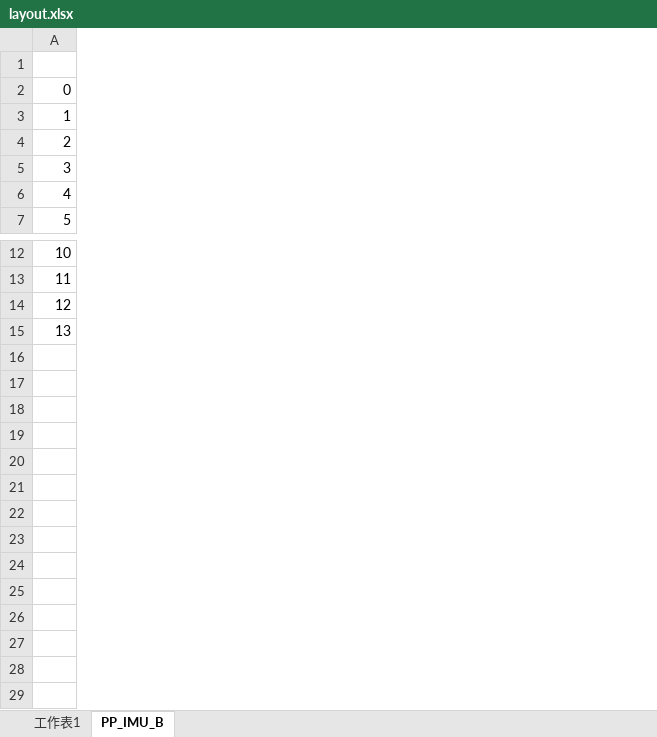
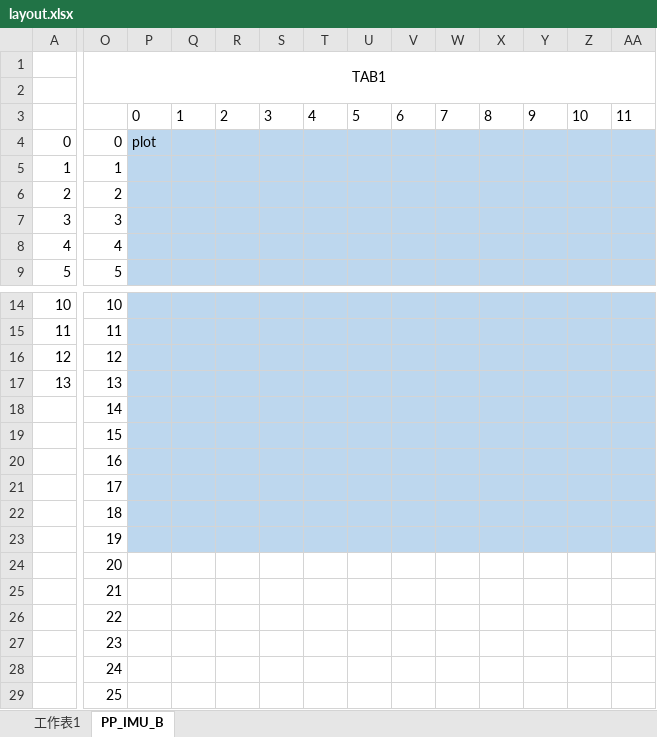
Before and after one commit to adamShiau/adamShiau_Python, an Excel workbook: ADXL355_IMU/layout.xlsx, sheet PP_IMU_B, drawn as a sheet; only a part is shown, gaps mark what is left out; values as stored, in another font and other column widths than the file's, no borders; addresses are those after the commit; rows hold the shown columns only; the diff covers the shown part only; the diff names each change by its address in the sheet, - before the commit and + after, or states it on an @@ line.

```diff
--- a/ADXL355_IMU/layout.xlsx (sheet PP_IMU_B)
+++ b/ADXL355_IMU/layout.xlsx (sheet PP_IMU_B)
+column O, rows 4-9: 0 | 1 | 2 | 3 | 4 | 5; rows 14-17: 10 | 11 | 12 | 13
+column P, rows 3-4: 0 | plot
+column Q, row 3: 1
+column R, row 3: 2
+column S, row 3: 3
+column T, row 3: 4
+column U, row 3: 5
+column V, row 3: 6
+column W, row 3: 7
+column X, row 3: 8
+column Y, row 3: 9
+column Z, row 3: 10
+column AA, row 3: 11
+row 1:  | TAB1
+row 2: (empty)
+row 18:  | 14
+row 19:  | 15
+row 20:  | 16
+row 21:  | 17
+row 22:  | 18
+row 23:  | 19
+row 24:  | 20
+row 25:  | 21
+row 26:  | 22
+row 27:  | 23
+row 28:  | 24
+row 29:  | 25
```
Also changed, not shown: 20 added columns elsewhere in this sheet, formulas that keep their value, 4 other files.
